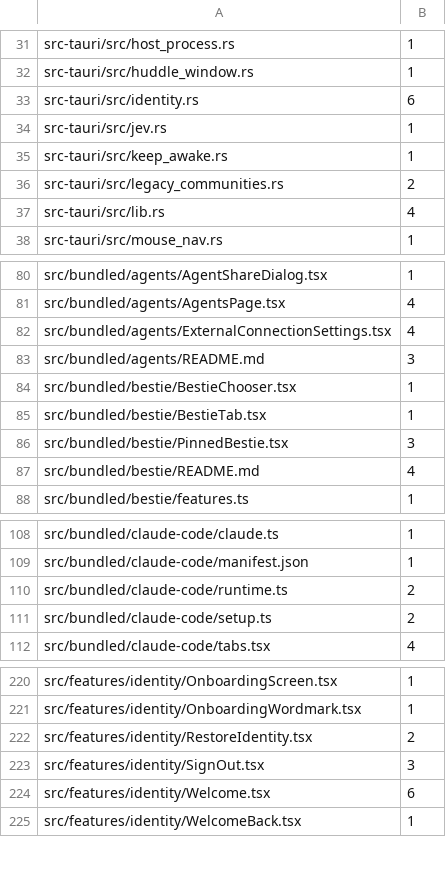
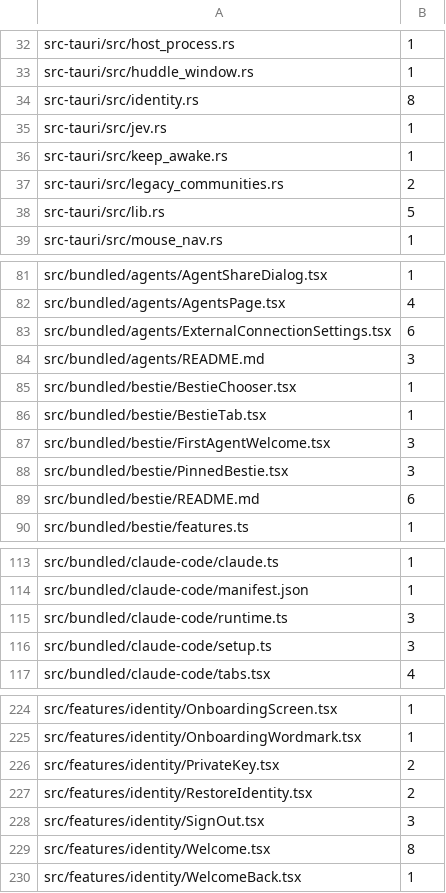
Before and after one commit to ConeDigital/cone-buzz-app, a TSV file: cone/rebrand/strings.tsv, drawn as a sheet; only a part is shown, gaps mark what is left out; the diff covers the shown part only.

```diff
--- a/cone/rebrand/strings.tsv
+++ b/cone/rebrand/strings.tsv
@@ -32,3 +33,3 @@ src-tauri/src/host_process.rs	1
 src-tauri/src/huddle_window.rs	1
-src-tauri/src/identity.rs	6
+src-tauri/src/identity.rs	8
 src-tauri/src/jev.rs	1
@@ -36,3 +37,3 @@ src-tauri/src/keep_awake.rs	1
 src-tauri/src/legacy_communities.rs	2
-src-tauri/src/lib.rs	4
+src-tauri/src/lib.rs	5
 src-tauri/src/mouse_nav.rs	1
@@ -81,3 +82,3 @@ src/bundled/agents/AgentShareDialog.tsx	1
 src/bundled/agents/AgentsPage.tsx	4
-src/bundled/agents/ExternalConnectionSettings.tsx	4
+src/bundled/agents/ExternalConnectionSettings.tsx	6
 src/bundled/agents/README.md	3
@@ -85,4 +86,5 @@ src/bundled/bestie/BestieChooser.tsx	1
 src/bundled/bestie/BestieTab.tsx	1
+src/bundled/bestie/FirstAgentWelcome.tsx	3
 src/bundled/bestie/PinnedBestie.tsx	3
-src/bundled/bestie/README.md	4
+src/bundled/bestie/README.md	6
 src/bundled/bestie/features.ts	1
@@ -109,4 +114,4 @@ src/bundled/claude-code/claude.ts	1
 src/bundled/claude-code/manifest.json	1
-src/bundled/claude-code/runtime.ts	2
-src/bundled/claude-code/setup.ts	2
+src/bundled/claude-code/runtime.ts	3
+src/bundled/claude-code/setup.ts	3
 src/bundled/claude-code/tabs.tsx	4
@@ -221,5 +225,6 @@ src/features/identity/OnboardingScreen.tsx	1
 src/features/identity/OnboardingWordmark.tsx	1
+src/features/identity/PrivateKey.tsx	2
 src/features/identity/RestoreIdentity.tsx	2
 src/features/identity/SignOut.tsx	3
-src/features/identity/Welcome.tsx	6
+src/features/identity/Welcome.tsx	8
 src/features/identity/WelcomeBack.tsx	1
```
Also changed, not shown: 4 added rows, 1 removed row and 15 edited cells elsewhere in this file.
